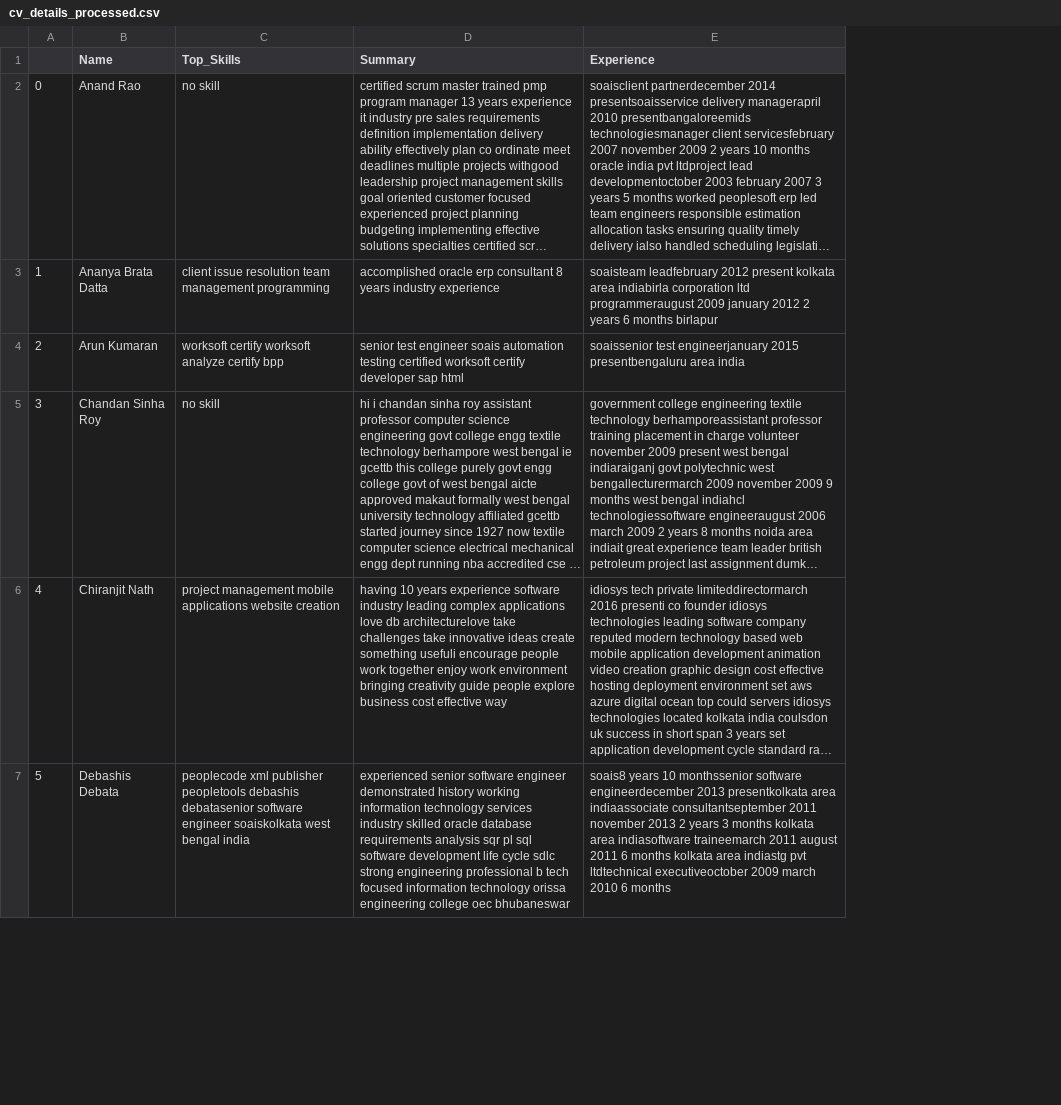
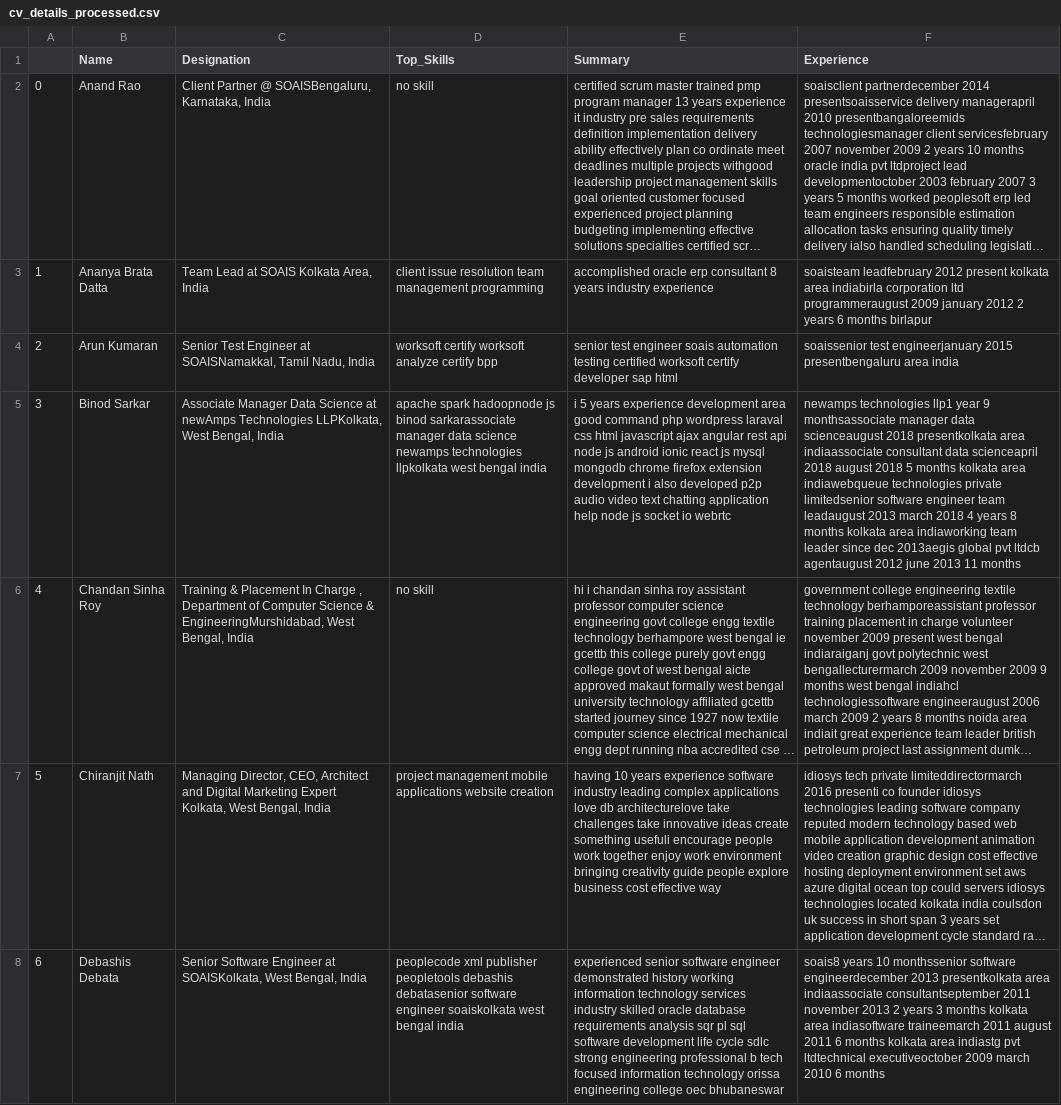
Before and after one commit to anupquna/linkedin_cv_recomendation, a CSV file: cv_details_processed.csv, drawn as a sheet; only a part is shown; long unchanged cells end in …; addresses are those after the commit; the diff covers the shown part only; the diff names each change by its address in the sheet, - before the commit and + after, or states it on an @@ line.

```diff
--- a/cv_details_processed.csv
+++ b/cv_details_processed.csv
+column C (Designation), rows 2-4: Client Partner @ SOAISBengaluru, Karnataka, India | Team Lead at SOAIS Kolkata Area, India | Senior Test Engineer at SOAISNamakkal, Tamil Nadu, India; rows 6-8: Training & Placement In Charge , Department of Computer Science & EngineeringMurshidabad, West Bengal, India | Managing Director, CEO, Architect and Digital Marketing Expert Kolkata, West Bengal, India | Senior Software Engineer at SOAISKolkata, West Bengal, India
+row 5: 3 | Binod Sarkar | Associate Manager Data Science at newAmps Technologies LLPKolkata, West Bengal, India | apache spark hadoopnode js binod sarkarassociate manager data science newamps technologies llpkolkata west bengal india | i 5 years experience development area good command php wordpress laraval css html javascript ajax angular rest api node js android ionic react js mysql mongodb chrome firefox extension development i also developed p2p audio video text chatting application help node js socket io webrtc | newamps technologies llp1 year 9 monthsassociate manager data scienceaugust 2018 presentkolkata area indiaassociate consultant data scienceapril 2018 august 2018 5 months kolkata area indiawebqueue technologies private limitedsenior software engineer team leadaugust 2013 march 2018 4 years 8 months kolkata area indiaworking team leader since dec 2013aegis global pvt ltdcb agentaugust 2012 june 2013 11 months
@@ column A renumbered from row 6 down @@
```
Also changed, not shown: 1 added row elsewhere in this file, 1 other file.
